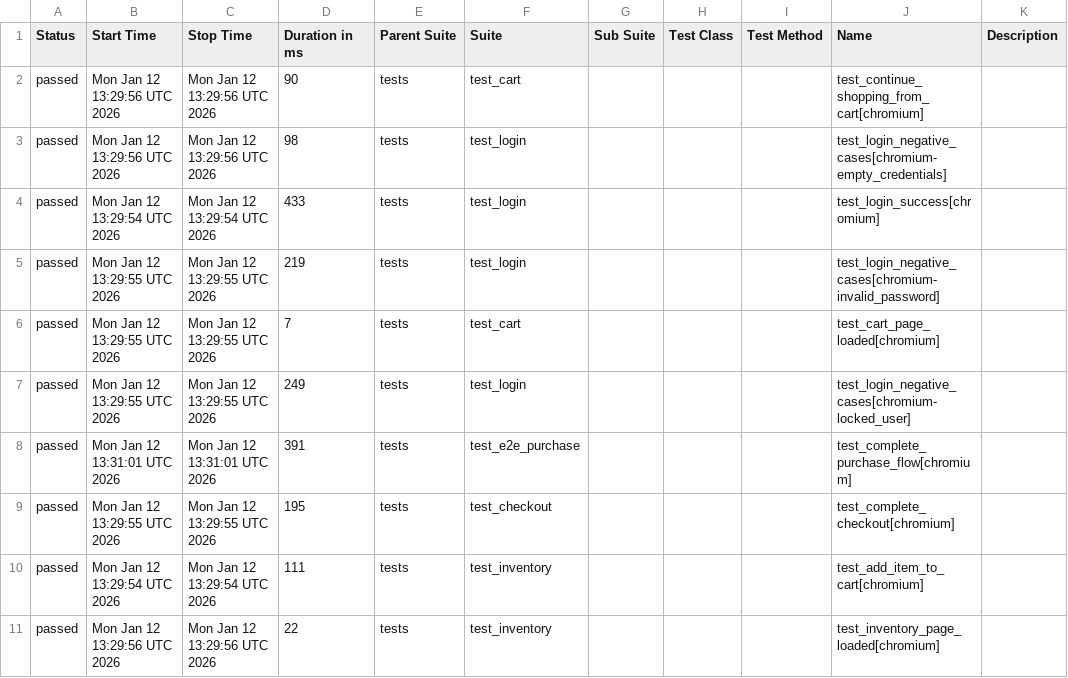
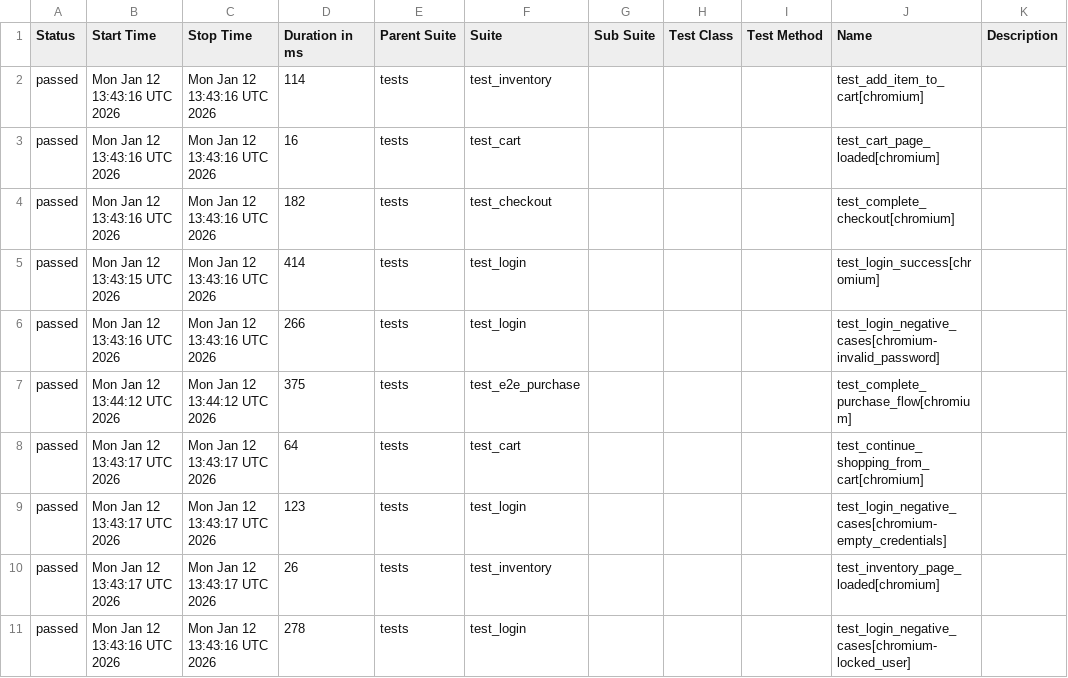
Before and after one commit to mnsharma/aws-saucedemo-playwright, a CSV file: data/suites.csv, drawn as a sheet.

```diff
--- a/data/suites.csv
+++ b/data/suites.csv
@@ -1,11 +1,11 @@
 "Status","Start Time","Stop Time","Duration in ms","Parent Suite","Suite","Sub Suite","Test Class","Test Method","Name","Description"
-"passed","Mon Jan 12 13:29:56 UTC 2026","Mon Jan 12 13:29:56 UTC 2026","90","tests","test_cart","","","","test_continue_shopping_from_cart[chromium]",""
-"passed","Mon Jan 12 13:29:56 UTC 2026","Mon Jan 12 13:29:56 UTC 2026","98","tests","test_login","","","","test_login_negative_cases[chromium-empty_credentials]",""
-"passed","Mon Jan 12 13:29:54 UTC 2026","Mon Jan 12 13:29:54 UTC 2026","433","tests","test_login","","","","test_login_success[chromium]",""
-"passed","Mon Jan 12 13:29:55 UTC 2026","Mon Jan 12 13:29:55 UTC 2026","219","tests","test_login","","","","test_login_negative_cases[chromium-invalid_password]",""
-"passed","Mon Jan 12 13:29:55 UTC 2026","Mon Jan 12 13:29:55 UTC 2026","7","tests","test_cart","","","","test_cart_page_loaded[chromium]",""
-"passed","Mon Jan 12 13:29:55 UTC 2026","Mon Jan 12 13:29:55 UTC 2026","249","tests","test_login","","","","test_login_negative_cases[chromium-locked_user]",""
-"passed","Mon Jan 12 13:31:01 UTC 2026","Mon Jan 12 13:31:01 UTC 2026","391","tests","test_e2e_purchase","","","","test_complete_purchase_flow[chromium]",""
-"passed","Mon Jan 12 13:29:55 UTC 2026","Mon Jan 12 13:29:55 UTC 2026","195","tests","test_checkout","","","","test_complete_checkout[chromium]",""
-"passed","Mon Jan 12 13:29:54 UTC 2026","Mon Jan 12 13:29:54 UTC 2026","111","tests","test_inventory","","","","test_add_item_to_cart[chromium]",""
-"passed","Mon Jan 12 13:29:56 UTC 2026","Mon Jan 12 13:29:56 UTC 2026","22","tests","test_inventory","","","","test_inventory_page_loaded[chromium]",""
+"passed","Mon Jan 12 13:43:16 UTC 2026","Mon Jan 12 13:43:16 UTC 2026","114","tests","test_inventory","","","","test_add_item_to_cart[chromium]",""
+"passed","Mon Jan 12 13:43:16 UTC 2026","Mon Jan 12 13:43:16 UTC 2026","16","tests","test_cart","","","","test_cart_page_loaded[chromium]",""
+"passed","Mon Jan 12 13:43:16 UTC 2026","Mon Jan 12 13:43:16 UTC 2026","182","tests","test_checkout","","","","test_complete_checkout[chromium]",""
+"passed","Mon Jan 12 13:43:15 UTC 2026","Mon Jan 12 13:43:16 UTC 2026","414","tests","test_login","","","","test_login_success[chromium]",""
+"passed","Mon Jan 12 13:43:16 UTC 2026","Mon Jan 12 13:43:16 UTC 2026","266","tests","test_login","","","","test_login_negative_cases[chromium-invalid_password]",""
+"passed","Mon Jan 12 13:44:12 UTC 2026","Mon Jan 12 13:44:12 UTC 2026","375","tests","test_e2e_purchase","","","","test_complete_purchase_flow[chromium]",""
+"passed","Mon Jan 12 13:43:17 UTC 2026","Mon Jan 12 13:43:17 UTC 2026","64","tests","test_cart","","","","test_continue_shopping_from_cart[chromium]",""
+"passed","Mon Jan 12 13:43:17 UTC 2026","Mon Jan 12 13:43:17 UTC 2026","123","tests","test_login","","","","test_login_negative_cases[chromium-empty_credentials]",""
+"passed","Mon Jan 12 13:43:17 UTC 2026","Mon Jan 12 13:43:17 UTC 2026","26","tests","test_inventory","","","","test_inventory_page_loaded[chromium]",""
+"passed","Mon Jan 12 13:43:16 UTC 2026","Mon Jan 12 13:43:16 UTC 2026","278","tests","test_login","","","","test_login_negative_cases[chromium-locked_user]",""
```
Also changed, not shown: data/behaviors.csv, 34 other files.
